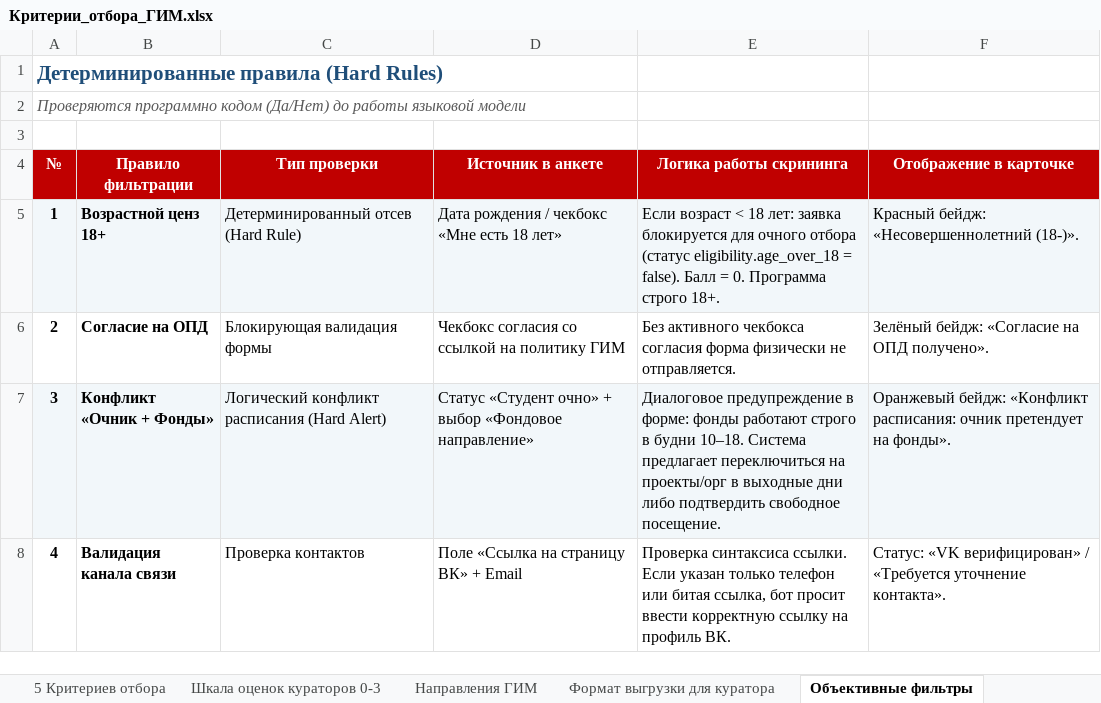
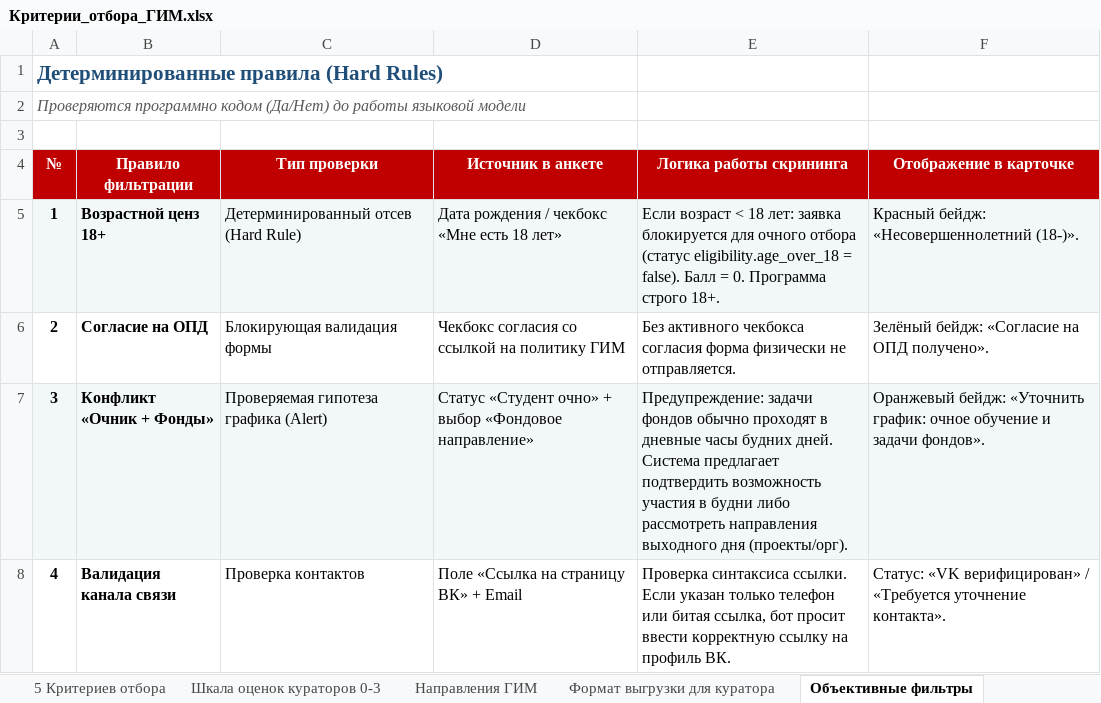
Before and after one commit to Ai-b0ss/code-with-purpose-2-2026, an Excel workbook: docs/Критерии_отбора_ГИМ.xlsx, sheet Объективные фильтры, drawn as a sheet; values as stored, in another font and other column widths than the file's, no borders; the diff names each change by its address in the sheet, - before the commit and + after, or states it on an @@ line.

```diff
--- a/docs/Критерии_отбора_ГИМ.xlsx (sheet Объективные фильтры)
+++ b/docs/Критерии_отбора_ГИМ.xlsx (sheet Объективные фильтры)
-C7 (Тип проверки): Логический конфликт расписания (Hard Alert)
+C7 (Тип проверки): Проверяемая гипотеза графика (Alert)
-E7 (Логика работы скрининга): Диалоговое предупреждение в форме: фонды работают строго в будни 10–18. Система предлагает переключиться на проекты/орг в выходные дни либо подтвердить свободное посещение.
+E7 (Логика работы скрининга): Предупреждение: задачи фондов обычно проходят в дневные часы будних дней. Система предлагает подтвердить возможность участия в будни либо рассмотреть направления выходного дня (проекты/орг).
-F7 (Отображение в карточке): Оранжевый бейдж: «Конфликт расписания: очник претендует на фонды».
+F7 (Отображение в карточке): Оранжевый бейдж: «Уточнить график: очное обучение и задачи фондов».
```
Also changed, not shown: sheet 5 Критериев отбора, sheet Шкала оценок кураторов 0-3, sheet Направления ГИМ, sheet Формат выгрузки для куратора, materials/Экспертные_ожидания_Евы_по_контрастным_анкетам.xlsx.
